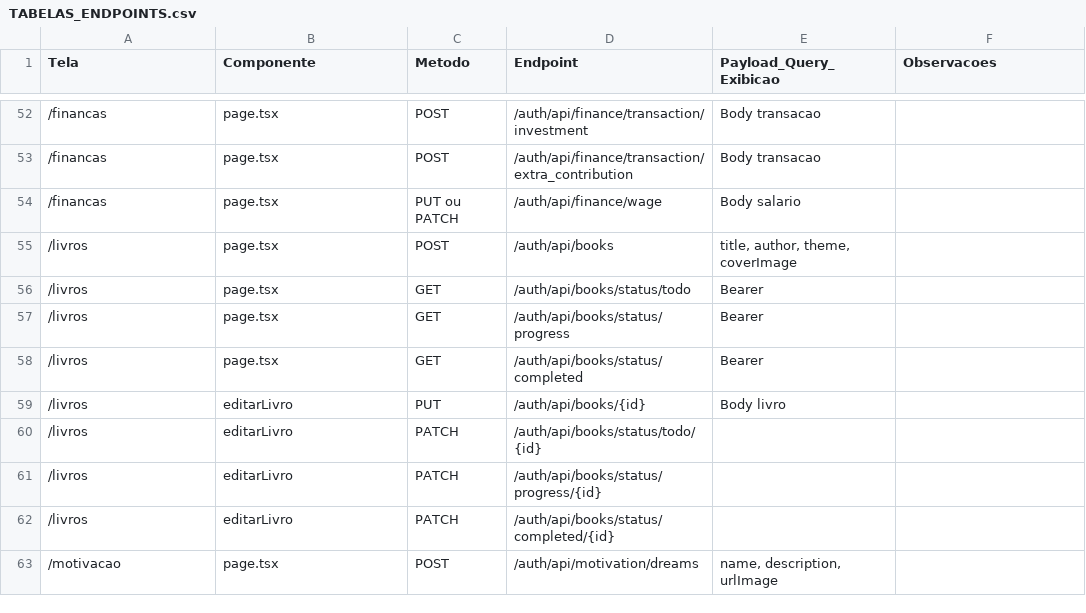
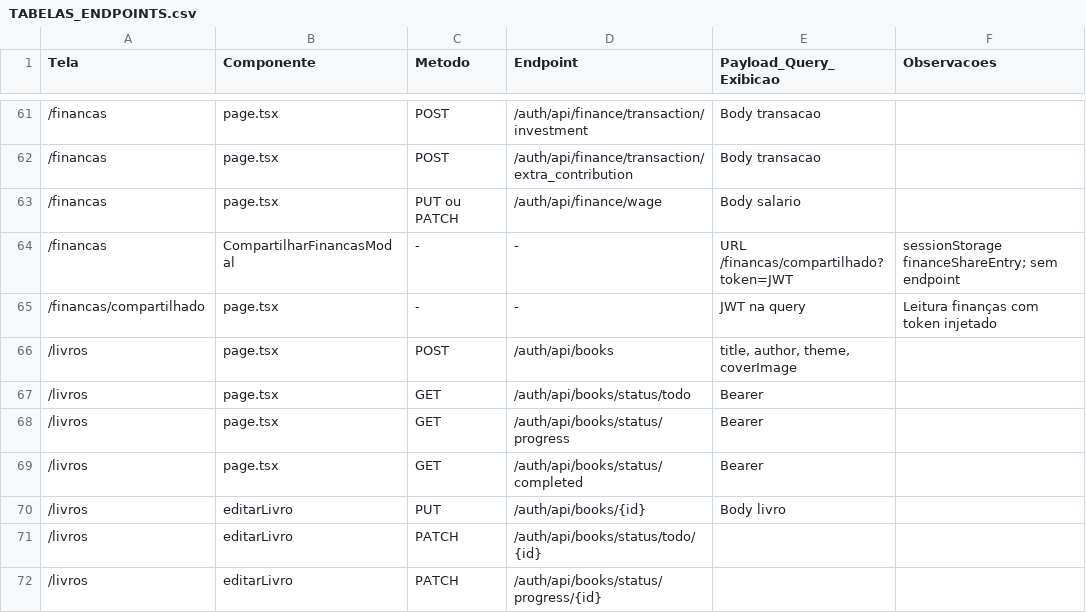
Before and after one commit to victorteixeirasilva/InEvolving-WebV2, a CSV file: docs/TABELAS_ENDPOINTS.csv, drawn as a sheet; only a part is shown, gaps mark what is left out; the shorter side is filled out with more unchanged rows; the diff covers the shown part only; the diff names each change by its address in the sheet, - before the commit and + after, or states it on an @@ line.

```diff
--- a/docs/TABELAS_ENDPOINTS.csv
+++ b/docs/TABELAS_ENDPOINTS.csv
+row 64: /financas | CompartilharFinancasModal | - | - | URL /financas/compartilhado?token=JWT | sessionStorage financeShareEntry; sem endpoint
+row 65: /financas/compartilhado | page.tsx | - | - | JWT na query | Leitura finanças com token injetado
```
Also changed, not shown: 17 added rows, 1 removed row and 5 edited cells elsewhere in this file, 5 other files.
